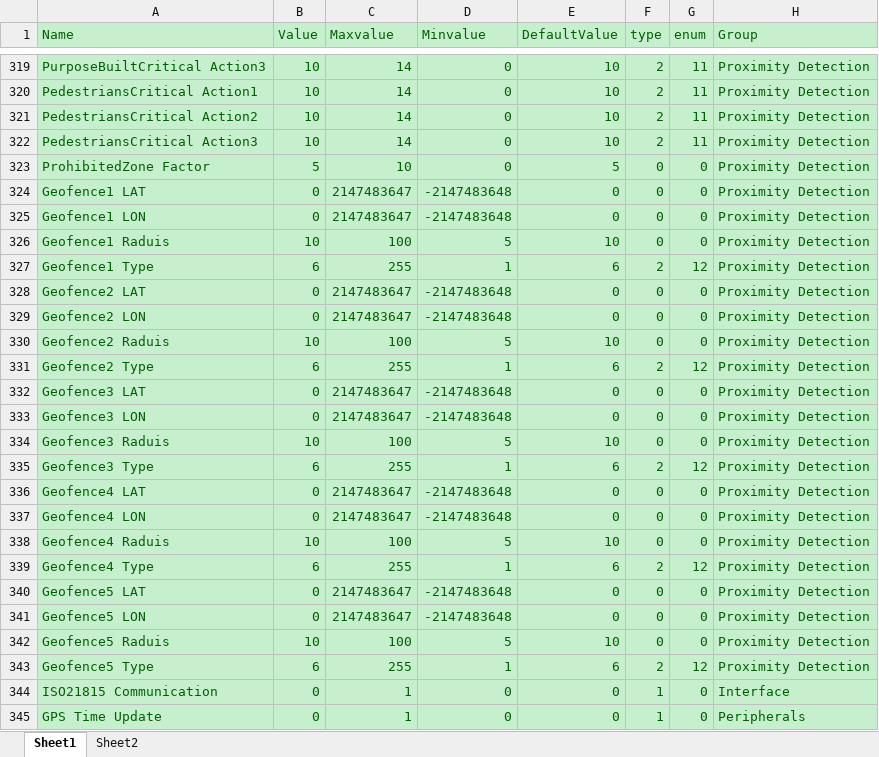
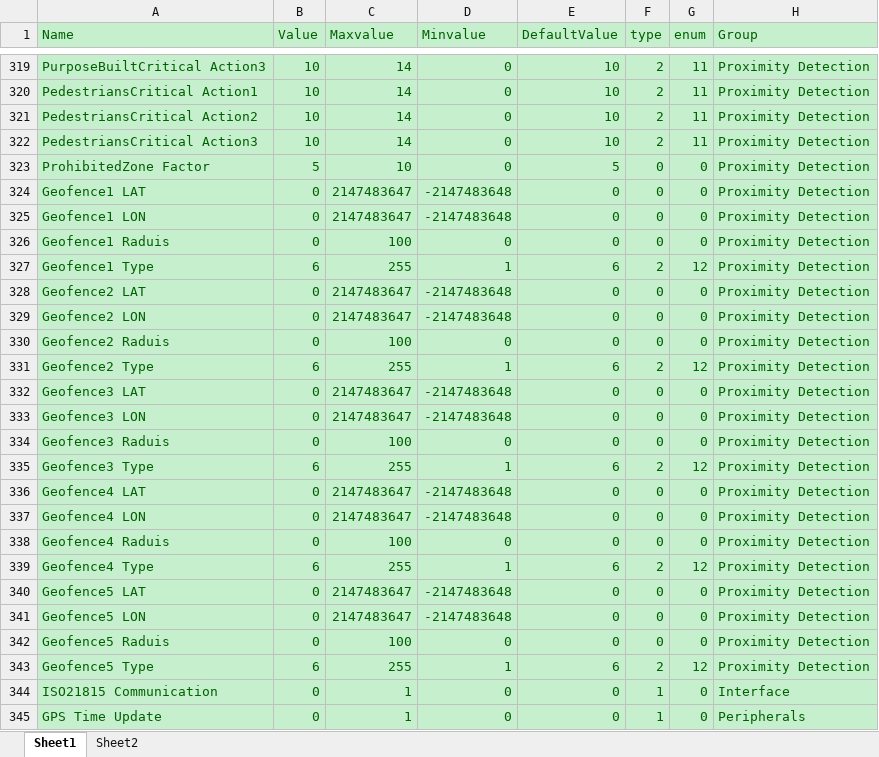
Before and after one commit to HermiMernok/Booyco-HMI-Utility, an Excel workbook: Booyco HMI Utility/Resources/Documents/CommanderParametersFile.xlsx, sheet Sheet1, drawn as a sheet; only a part is shown, gaps mark what is left out; values as stored, in another font and other column widths than the file's, no borders; the diff names each change by its address in the sheet, - before the commit and + after, or states it on an @@ line.

```diff
--- a/Booyco HMI Utility/Resources/Documents/CommanderParametersFile.xlsx (sheet Sheet1)
+++ b/Booyco HMI Utility/Resources/Documents/CommanderParametersFile.xlsx (sheet Sheet1)
-B326 (Value): 10
+B326 (Value): 0
-D326 (Minvalue): 5
+D326 (Minvalue): 0
-E326 (DefaultValue): 10
+E326 (DefaultValue): 0
-B330 (Value): 10
+B330 (Value): 0
-D330 (Minvalue): 5
+D330 (Minvalue): 0
-E330 (DefaultValue): 10
+E330 (DefaultValue): 0
-B334 (Value): 10
+B334 (Value): 0
-D334 (Minvalue): 5
+D334 (Minvalue): 0
-E334 (DefaultValue): 10
+E334 (DefaultValue): 0
-B338 (Value): 10
+B338 (Value): 0
-D338 (Minvalue): 5
+D338 (Minvalue): 0
-E338 (DefaultValue): 10
+E338 (DefaultValue): 0
-B342 (Value): 10
+B342 (Value): 0
-D342 (Minvalue): 5
+D342 (Minvalue): 0
-E342 (DefaultValue): 10
+E342 (DefaultValue): 0
```
Also changed, not shown: Booyco HMI Utility/Resources/Documents/LPD.xlsx, 15 other files.
